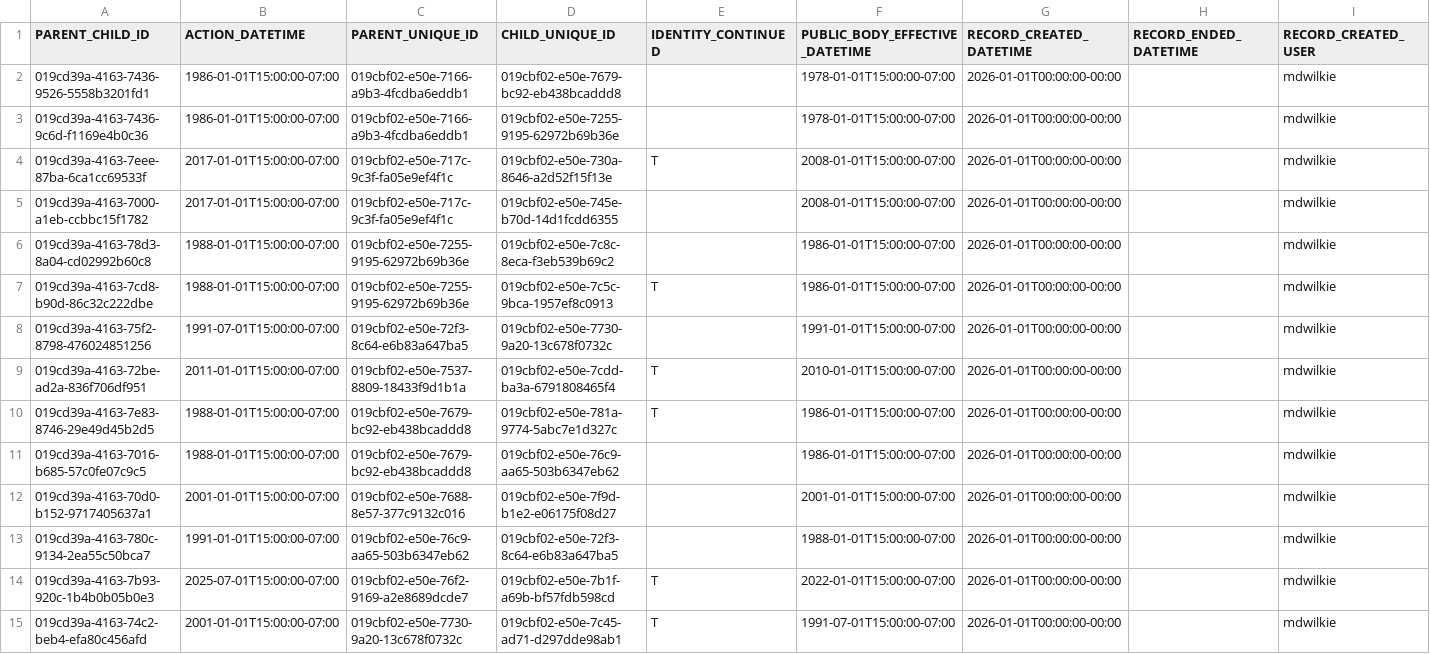
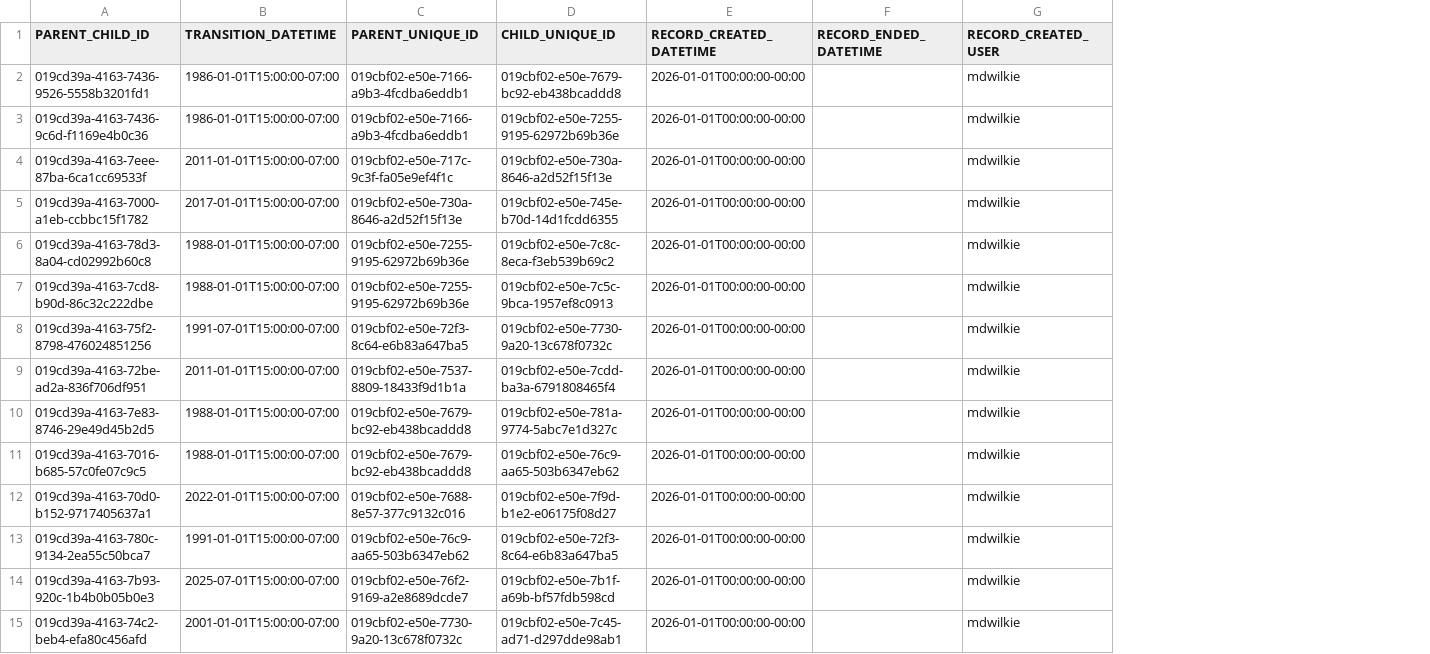
Before and after one commit to bcgov/adr, a CSV file: Apps/Registries/PublicBodies/Source/Api/Assets/public_bodies_parent_child.csv, drawn as a sheet; only a part is shown; the diff names each change by its address in the sheet, - before the commit and + after, or states it on an @@ line.

```diff
--- a/Apps/Registries/PublicBodies/Source/Api/Assets/public_bodies_parent_child.csv
+++ b/Apps/Registries/PublicBodies/Source/Api/Assets/public_bodies_parent_child.csv
-column E (IDENTITY_CONTINUED), rows 4-15: T |  |  | T |  | T | T |  |  |  | T | T
-column F (PUBLIC_BODY_EFFECTIVE_DATETIME), rows 2-15: 1978-01-01T15:00:00-07:00 | 1978-01-01T15:00:00-07:00 | 2008-01-01T15:00:00-07:00 | 2008-01-01T15:00:00-07:00 | 1986-01-01T15:00:00-07:00 | 1986-01-01T15:00:00-07:00 | 1991-01-01T15:00:00-07:00 | 2010-01-01T15:00:00-07:00 | 1986-01-01T15:00:00-07:00 | 1986-01-01T15:00:00-07:00 | 2001-01-01T15:00:00-07:00 | 1988-01-01T15:00:00-07:00 | 2022-01-01T15:00:00-07:00 | 1991-07-01T15:00:00-07:00
-B1: ACTION_DATETIME
+B1: TRANSITION_DATETIME
-B4 (TRANSITION_DATETIME): 2017-01-01T15:00:00-07:00
+B4 (TRANSITION_DATETIME): 2011-01-01T15:00:00-07:00
-C5 (PARENT_UNIQUE_ID): 019cbf02-e50e-717c-9c3f-fa05e9ef4f1c
+C5 (PARENT_UNIQUE_ID): 019cbf02-e50e-730a-8646-a2d52f15f13e
-B12 (TRANSITION_DATETIME): 2001-01-01T15:00:00-07:00
+B12 (TRANSITION_DATETIME): 2022-01-01T15:00:00-07:00
```
Also changed, not shown: 18 other files.
